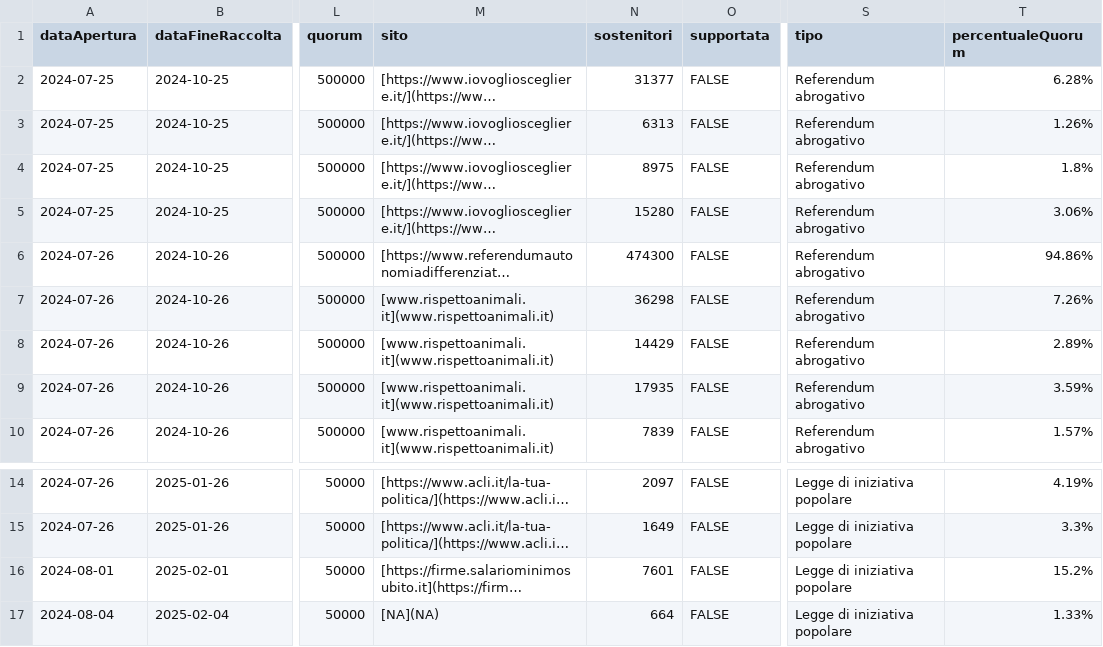
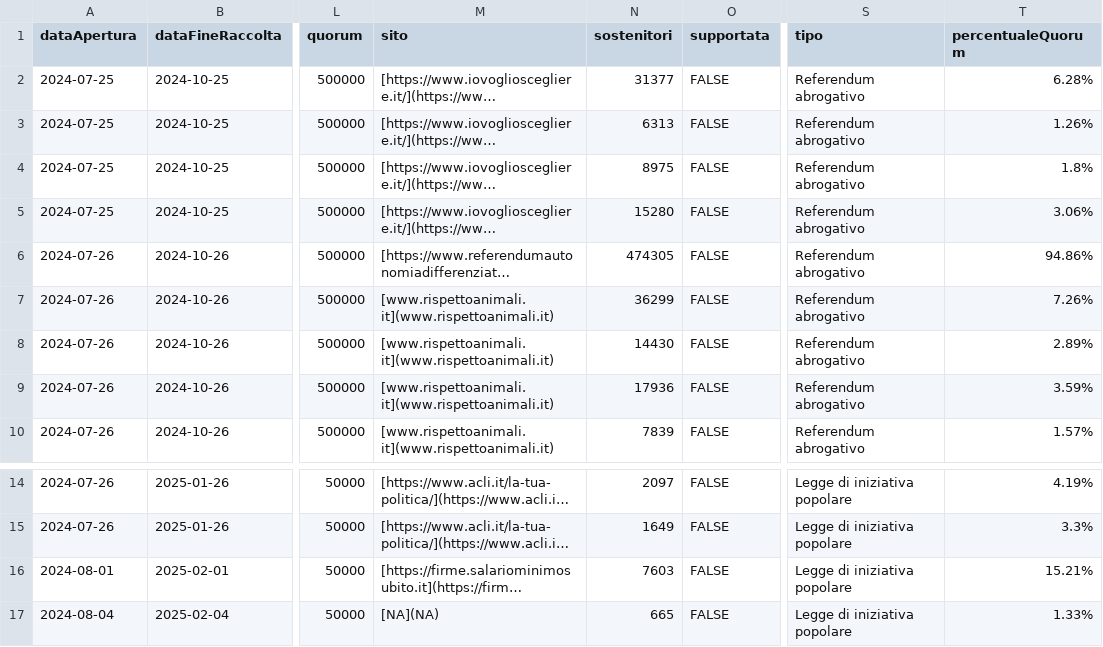
Before and after one commit to vi-enne/codici_utili, a CSV file: piattaformaFirme/firmeReferendum.csv, drawn as a sheet; only a part is shown, gaps mark what is left out; long unchanged cells end in …; the diff names each change by its address in the sheet, - before the commit and + after, or states it on an @@ line.

```diff
--- a/piattaformaFirme/firmeReferendum.csv
+++ b/piattaformaFirme/firmeReferendum.csv
-N6 (sostenitori): 474300
+N6 (sostenitori): 474305
-N7 (sostenitori): 36298
+N7 (sostenitori): 36299
-N8 (sostenitori): 14429
+N8 (sostenitori): 14430
-N9 (sostenitori): 17935
+N9 (sostenitori): 17936
-N16 (sostenitori): 7601
+N16 (sostenitori): 7603
-T16 (percentualeQuorum): 15.2%
+T16 (percentualeQuorum): 15.21%
-N17 (sostenitori): 664
+N17 (sostenitori): 665
```
